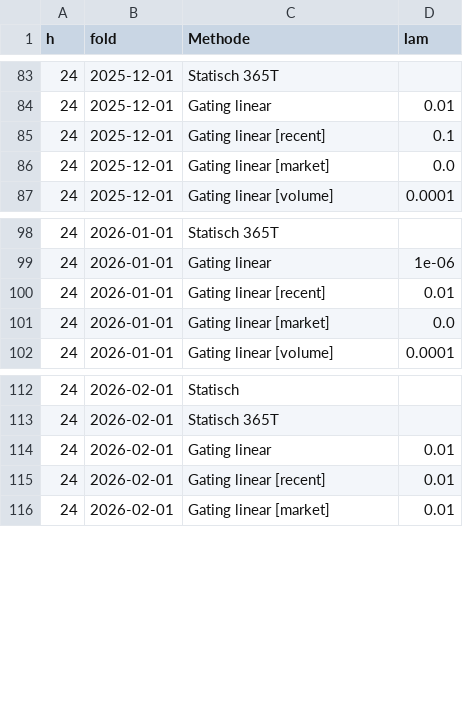
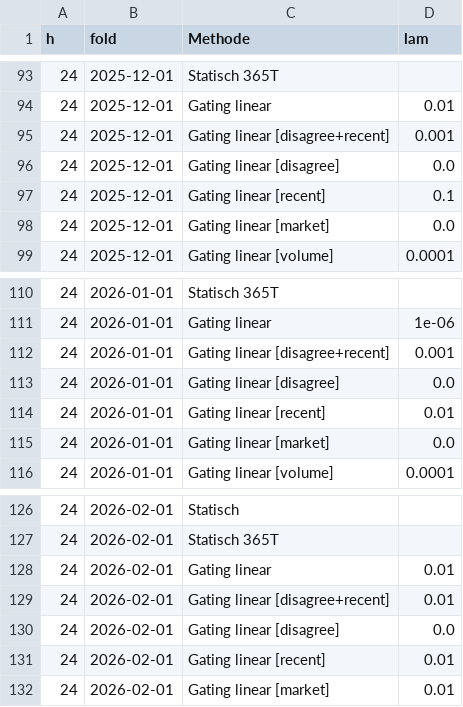
Before and after one commit to ihringerlinus/Learning_to_Forecast_Time-Series_with_Multiple_Experts, a CSV file: src/results/runs/binance_1h_walkforward/params.csv, drawn as a sheet; only a part is shown, gaps mark what is left out; the diff covers the shown part only; the diff names each change by its address in the sheet, - before the commit and + after, or states it on an @@ line.

```diff
--- a/src/results/runs/binance_1h_walkforward/params.csv
+++ b/src/results/runs/binance_1h_walkforward/params.csv
+row 95: 24 | 2025-12-01 | Gating linear [disagree+recent] | 0.001
+row 96: 24 | 2025-12-01 | Gating linear [disagree] | 0.0
+row 112: 24 | 2026-01-01 | Gating linear [disagree+recent] | 0.001
+row 113: 24 | 2026-01-01 | Gating linear [disagree] | 0.0
+row 129: 24 | 2026-02-01 | Gating linear [disagree+recent] | 0.01
+row 130: 24 | 2026-02-01 | Gating linear [disagree] | 0.0
```
Also changed, not shown: 10 added rows elsewhere in this file, 10 other files.
